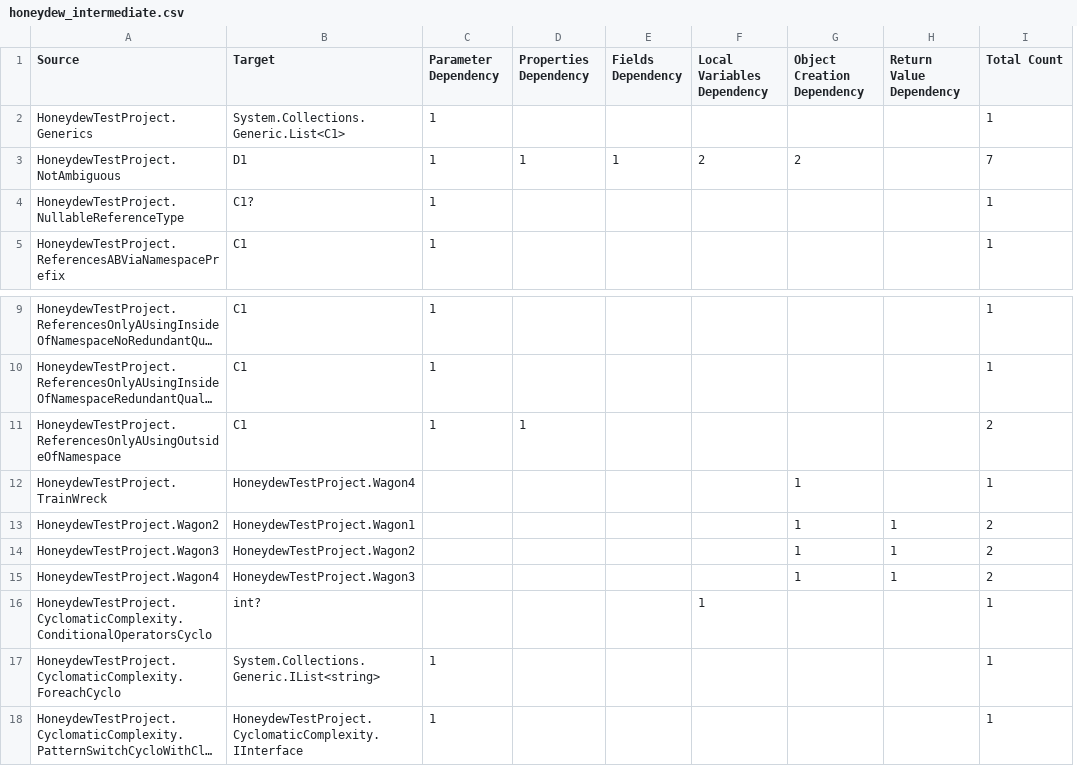
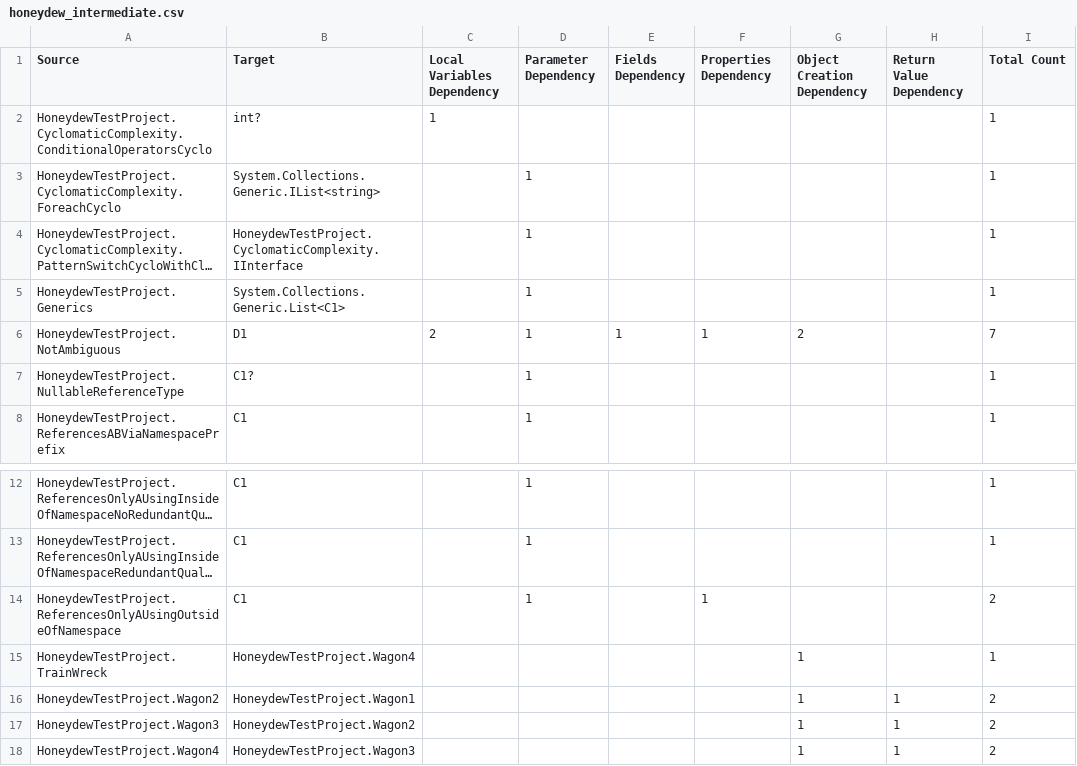
Before and after one commit to dxworks/honeydew, a CSV file: e2e_results/honeydew_intermediate.csv, drawn as a sheet; only a part is shown, gaps mark what is left out; long unchanged cells end in …; removed rows and columns are numbered as before the commit, all else as after; the diff names each change by its address in the sheet, - before the commit and + after, or states it on an @@ line.

```diff
--- a/e2e_results/honeydew_intermediate.csv
+++ b/e2e_results/honeydew_intermediate.csv
+column C (Local Variables Dependency), row 6: 2
-column D (Properties Dependency), row 3: 1; row 11: 1
-F1: Local Variables Dependency
+F1: Properties Dependency
+row 2: HoneydewTestProject.CyclomaticComplexity.ConditionalOperatorsCyclo | int? | 1 |  |  |  |  |  | 1
@@ row 17 moved to row 3: HoneydewTestProject.CyclomaticComplexity… @@
@@ row 18 moved to row 4: HoneydewTestProject.CyclomaticComplexity… @@
-F6 (Properties Dependency): 2
+F6 (Properties Dependency): 1
-F14 (Properties Dependency): (empty)
+F14 (Properties Dependency): 1
-row 16: HoneydewTestProject.CyclomaticComplexity.ConditionalOperatorsCyclo | int? |  |  |  | 1 |  |  | 1
```
Also changed, not shown: e2e_results/honeydew.csv, 10 other files.
